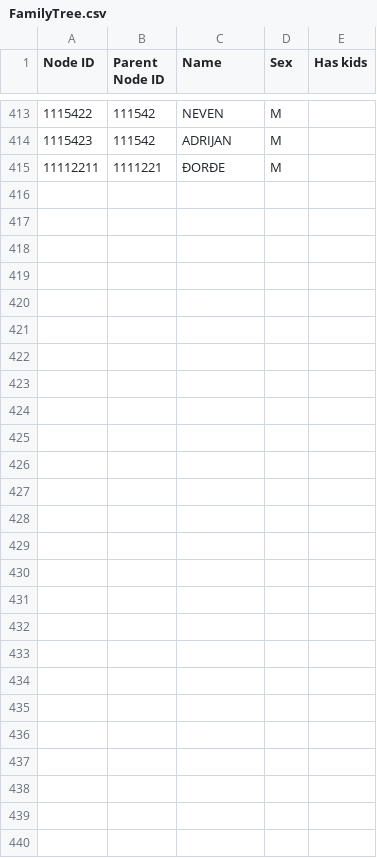
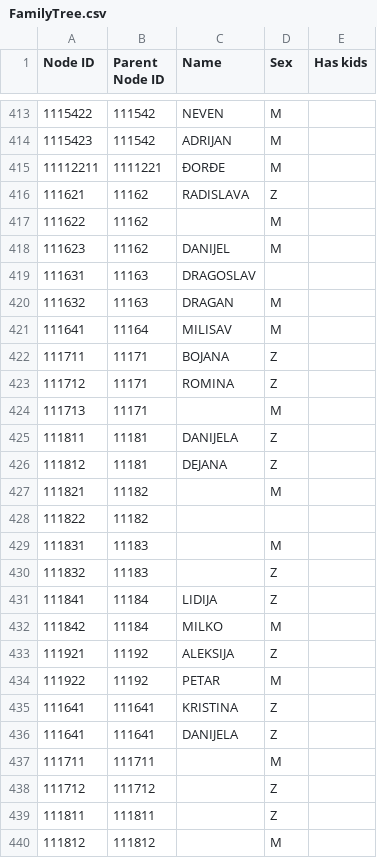
Before and after one commit to ChaosNik/Karpic-Family-Tree, a CSV file: FamilyTree.csv, drawn as a sheet; only a part is shown, gaps mark what is left out.

Commit message:
Dodatna imena i osobe.

```diff
--- a/FamilyTree.csv
+++ b/FamilyTree.csv
@@ -415 +415,26 @@
 11112211,1111221,ĐORĐE,M,
+111621,11162,RADISLAVA,Z,
+111622,11162,,M,
+111623,11162,DANIJEL,M,
+111631,11163,DRAGOSLAV,,
+111632,11163,DRAGAN,M,
+111641,11164,MILISAV,M,
+111711,11171,BOJANA,Z,
+111712,11171,ROMINA,Z,
+111713,11171,,M,
+111811,11181,DANIJELA,Z,
+111812,11181,DEJANA,Z,
+111821,11182,,M,
+111822,11182,,,
+111831,11183,,M,
+111832,11183,,Z,
+111841,11184,LIDIJA,Z,
+111842,11184,MILKO,M,
+111921,11192,ALEKSIJA,Z,
+111922,11192,PETAR,M,
+111641,111641,KRISTINA,Z,
+111641,111641,DANIJELA,Z,
+111711,111711,,M,
+111712,111712,,Z,
+111811,111811,,Z,
+111812,111812,,M,
```
